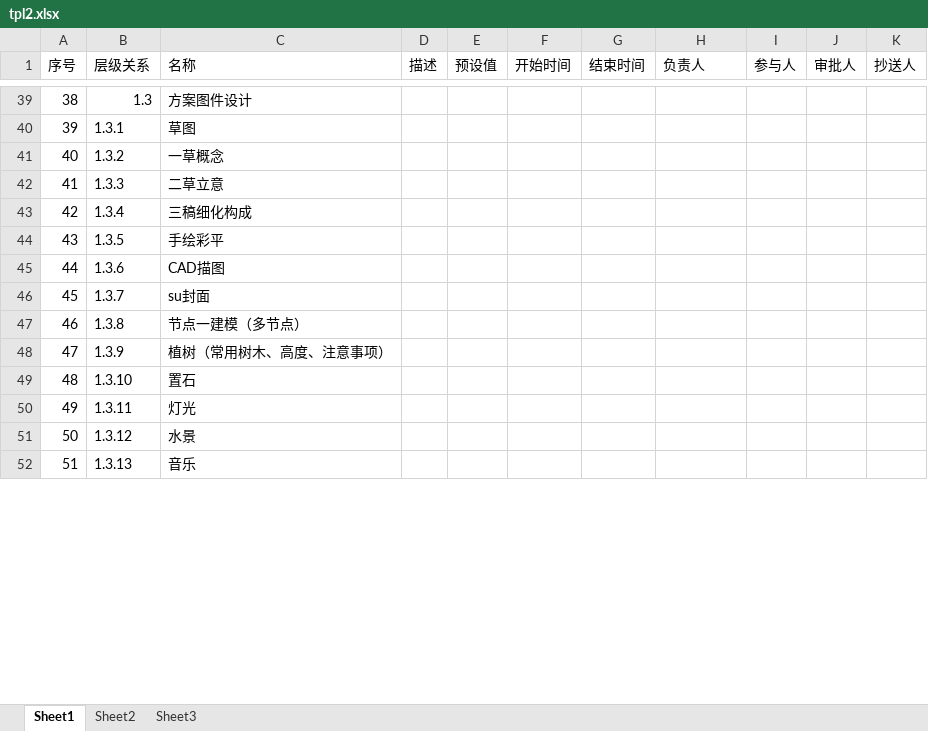
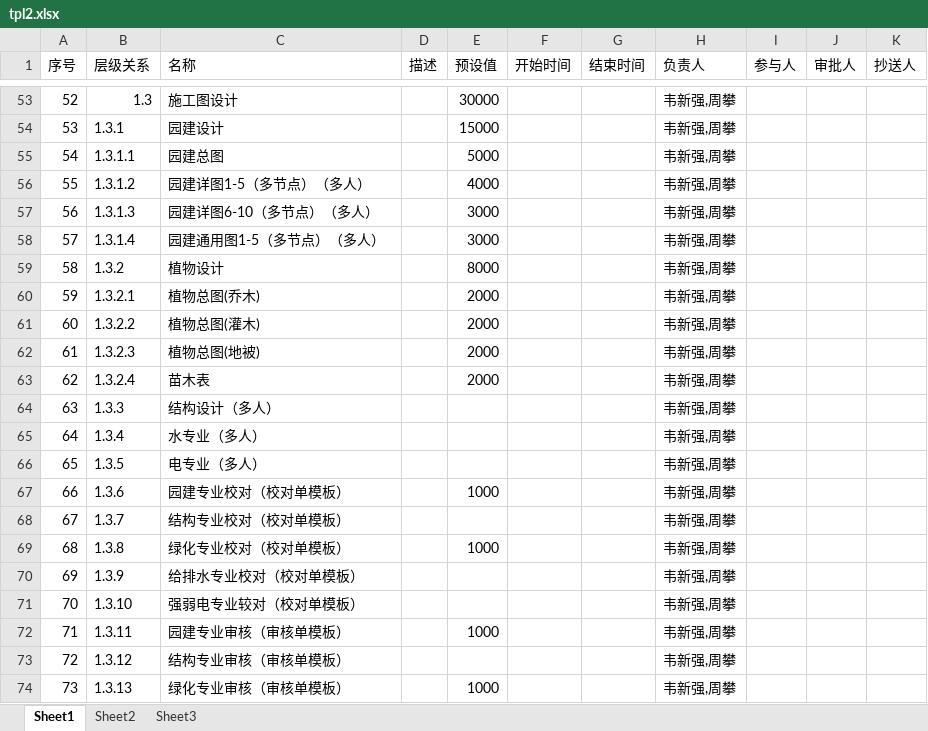
Before and after one commit to yang035/PMadmin, an Excel workbook: public/template/tpl2.xlsx, sheet Sheet1, drawn as a sheet; only a part is shown, gaps mark what is left out; values as stored, in another font and other column widths than the file's, no cell formats; addresses are those after the commit; the diff covers the shown part only; the diff names each change by its address in the sheet, - before the commit and + after, or states it on an @@ line.

```diff
--- a/public/template/tpl2.xlsx (sheet Sheet1)
+++ b/public/template/tpl2.xlsx (sheet Sheet1)
@@ column A (序号) renumbered between rows 2 and 88 @@
-C53 (名称): 方案图件设计
+C53 (名称): 施工图设计
-E53 (预设值): (empty)
+E53 (预设值): 30000
-H53:H54 (负责人): (empty)
+H53:H54 (负责人): 韦新强,周攀
-C54 (名称): 草图
+C54 (名称): 园建设计
-E54 (预设值): (empty)
+E54 (预设值): 15000
+row 55: 54 | 1.3.1.1 | 园建总图 |  | 5000 |  |  | 韦新强,周攀
+row 56: 55 | 1.3.1.2 | 园建详图1-5（多节点）（多人） |  | 4000 |  |  | 韦新强,周攀
+row 57: 56 | 1.3.1.3 | 园建详图6-10（多节点）（多人） |  | 3000 |  |  | 韦新强,周攀
+row 58: 57 | 1.3.1.4 | 园建通用图1-5（多节点）（多人） |  | 3000 |  |  | 韦新强,周攀
-C59 (名称): 一草概念
+C59 (名称): 植物设计
-E59 (预设值): (empty)
+E59 (预设值): 8000
-H59 (负责人): (empty)
+H59 (负责人): 韦新强,周攀
+row 60: 59 | 1.3.2.1 | 植物总图(乔木) |  | 2000 |  |  | 韦新强,周攀
+row 61: 60 | 1.3.2.2 | 植物总图(灌木) |  | 2000 |  |  | 韦新强,周攀
+row 62: 61 | 1.3.2.3 | 植物总图(地被) |  | 2000 |  |  | 韦新强,周攀
+row 63: 62 | 1.3.2.4 | 苗木表 |  | 2000 |  |  | 韦新强,周攀
-C64 (名称): 二草立意
+C64 (名称): 结构设计（多人）
-H64:H74 (负责人): (empty)
+H64:H74 (负责人): 韦新强,周攀
-C65 (名称): 三稿细化构成
+C65 (名称): 水专业（多人）
-C66 (名称): 手绘彩平
+C66 (名称): 电专业（多人）
-C67 (名称): CAD描图
+C67 (名称): 园建专业校对（校对单模板）
-E67 (预设值): (empty)
+E67 (预设值): 1000
-C68 (名称): su封面
+C68 (名称): 结构专业校对（校对单模板）
-C69 (名称): 节点一建模（多节点）
+C69 (名称): 绿化专业校对（校对单模板）
-E69 (预设值): (empty)
+E69 (预设值): 1000
-C70 (名称): 植树（常用树木、高度、注意事项）
+C70 (名称): 给排水专业校对（校对单模板）
-C71 (名称): 置石
+C71 (名称): 强弱电专业较对（校对单模板）
-C72 (名称): 灯光
+C72 (名称): 园建专业审核（审核单模板）
-E72 (预设值): (empty)
+E72 (预设值): 1000
-C73 (名称): 水景
+C73 (名称): 结构专业审核（审核单模板）
-C74 (名称): 音乐
+C74 (名称): 绿化专业审核（审核单模板）
-E74 (预设值): (empty)
+E74 (预设值): 1000
```
Also changed, not shown: 33 added rows, 47 removed rows and 160 edited cells elsewhere in this sheet, cell formats, 4 other files.
